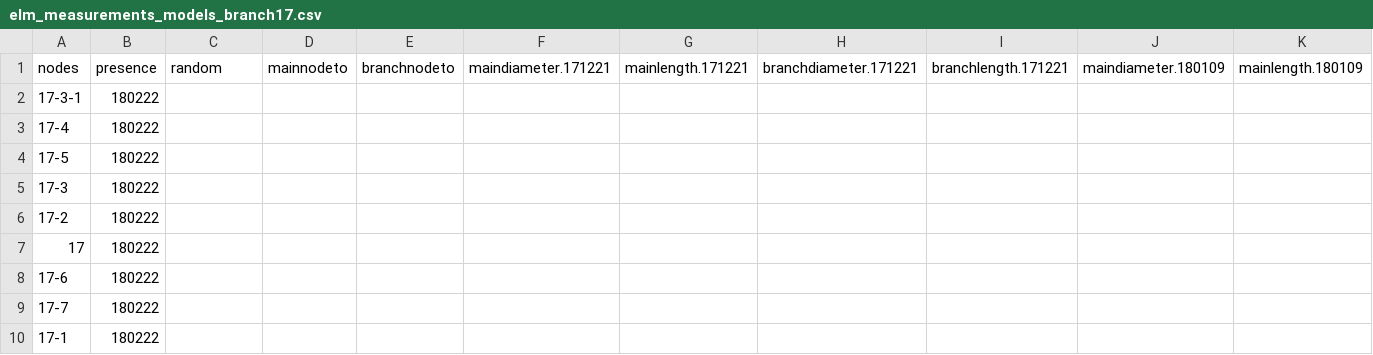
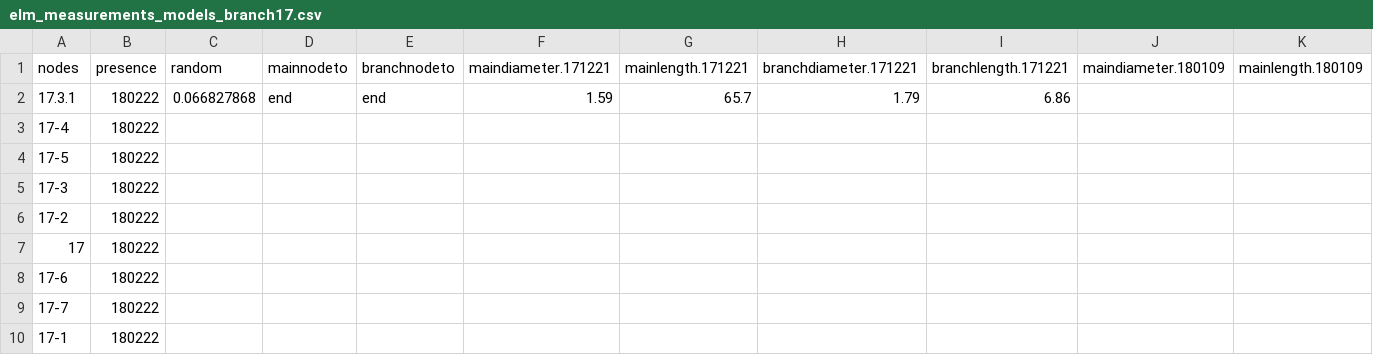
Before and after one commit to lanescher/tree-model-groundtruth-2018, a CSV file: DATA/INPUT/elm_measurements_models_branch17.csv, drawn as a sheet; only a part is shown; removed rows and columns are numbered as before the commit, all else as after; rows hold the shown columns only; the diff names each change by its address in the sheet, - before the commit and + after, or states it on an @@ line.

```diff
--- a/DATA/INPUT/elm_measurements_models_branch17.csv
+++ b/DATA/INPUT/elm_measurements_models_branch17.csv
-row 2: 17-3-1 | 180222
+row 2: 17.3.1 | 180222 | 0.066827868 | end | end | 1.59 | 65.7 | 1.79 | 6.86
```
Also changed, not shown: DATA/INPUT/elm_measurements_models_branch18.csv, DATA/INPUT/elm_measurements_real_branch18.csv, 18 other files.
